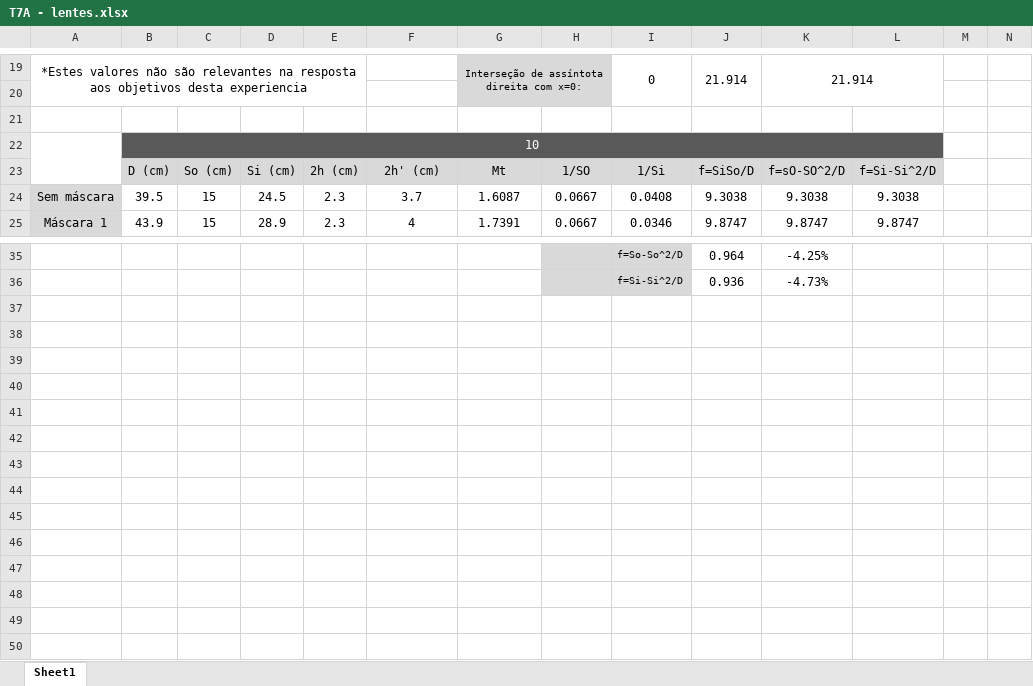
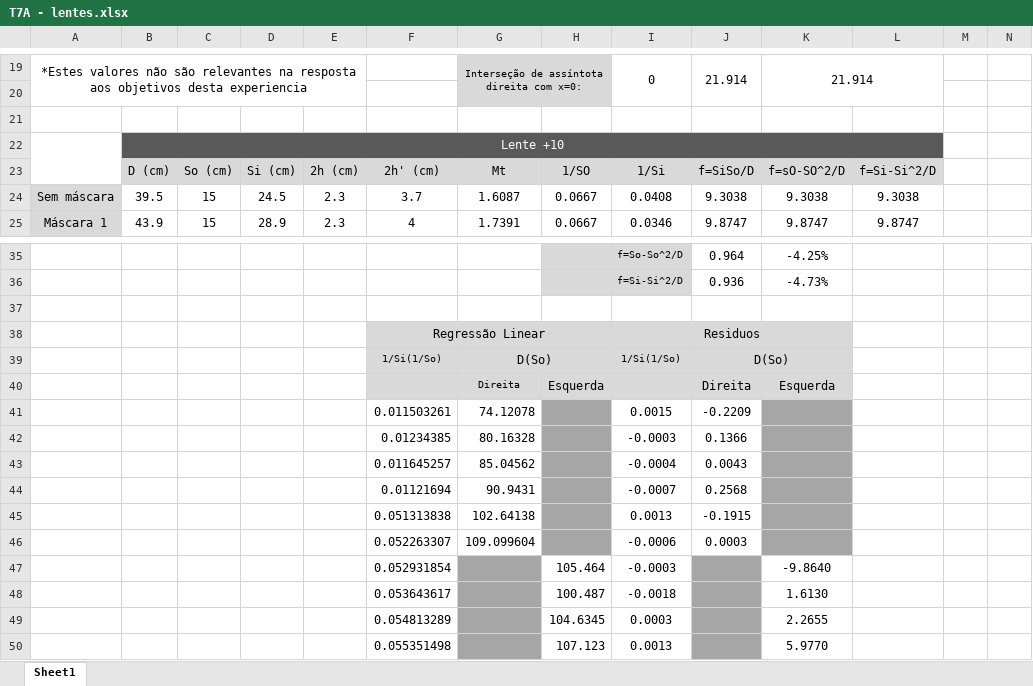
Before and after one commit to sergisousa/LABSFISICAI, an Excel workbook: T7A - lentes.xlsx, sheet Sheet1, drawn as a sheet; only a part is shown, gaps mark what is left out; values as stored, in another font and other column widths than the file's, no borders; charts and pictures not drawn; rows hold the shown columns only; the diff names each change by its address in the sheet, - before the commit and + after, or states it on an @@ line.

Commit message:
Update T7A - lentes.xlsx
BOM AGORA SIM CARALHO
-graficos residuos
-update visual dos graficos

```diff
--- a/T7A - lentes.xlsx (sheet Sheet1)
+++ b/T7A - lentes.xlsx (sheet Sheet1)
-B22: 10
+B22: Lente +10
+row 37: (empty)
+row 38:  |  |  |  |  | Regressão Linear |  |  | Residuos
+row 39:  |  |  |  |  | 1/Si(1/So) | D(So) |  | 1/Si(1/So) | D(So)
+row 40:  |  |  |  |  |  | Direita | Esquerda |  | Direita | Esquerda
+row 41:  |  |  |  |  | 0.011503261 | 74.12078 |  | 0.0015 | -0.2209
+row 42:  |  |  |  |  | 0.01234385 | 80.16328 |  | -0.0003 | 0.1366
+row 43:  |  |  |  |  | 0.011645257 | 85.04562 |  | -0.0004 | 0.0043
+row 44:  |  |  |  |  | 0.01121694 | 90.9431 |  | -0.0007 | 0.2568
+row 45:  |  |  |  |  | 0.051313838 | 102.64138 |  | 0.0013 | -0.1915
+row 46:  |  |  |  |  | 0.052263307 | 109.099604 |  | -0.0006 | 0.0003
+row 47:  |  |  |  |  | 0.052931854 |  | 105.464 | -0.0003 |  | -9.8640
+row 48:  |  |  |  |  | 0.053643617 |  | 100.487 | -0.0018 |  | 1.6130
+row 49:  |  |  |  |  | 0.054813289 |  | 104.6345 | 0.0003 |  | 2.2655
+row 50:  |  |  |  |  | 0.055351498 |  | 107.123 | 0.0013 |  | 5.9770
```
Also changed, not shown: charts or pictures.
